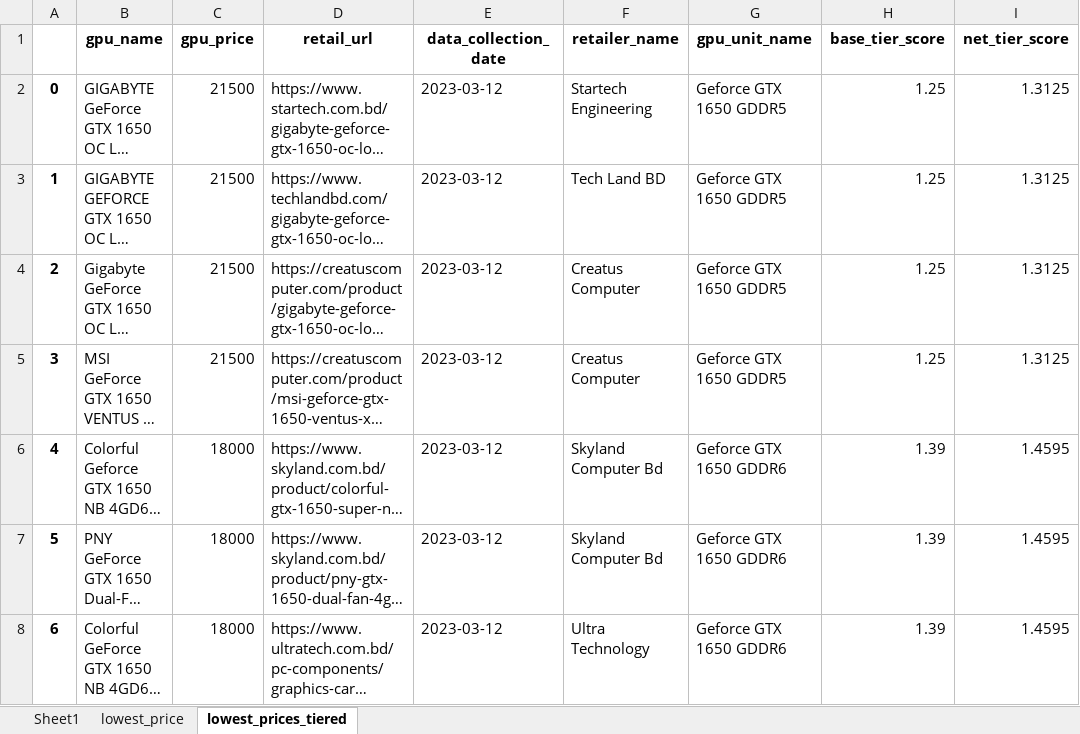
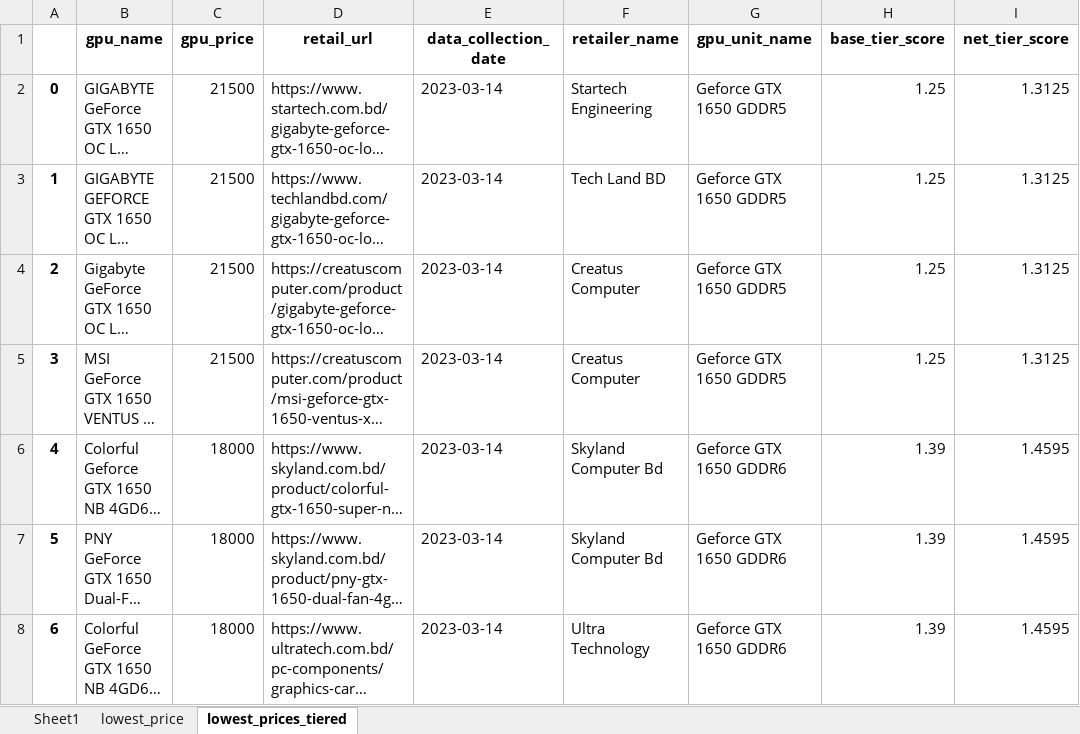
Before and after one commit to Saminyead/gpu_for_bd_gamers, an Excel workbook: output_files/gpu_of_interest.xlsx, sheet lowest_prices_tiered, drawn as a sheet; only a part is shown; long unchanged cells end in …; values as stored, in another font and other column widths than the file's, no borders; the diff covers the shown part only; the diff names each change by its address in the sheet, - before the commit and + after, or states it on an @@ line.

Commit message:
added data for March 14, 2023

```diff
--- a/output_files/gpu_of_interest.xlsx (sheet lowest_prices_tiered)
+++ b/output_files/gpu_of_interest.xlsx (sheet lowest_prices_tiered)
-E2:E8 (data_collection_date): 2023-03-12
+E2:E8 (data_collection_date): 2023-03-14
```
Also changed, not shown: 4 added rows, 1 removed row, 66 edited cells and row numbers in column A elsewhere in this sheet, sheet Sheet1, sheet lowest_price, tier_score.xlsx.
